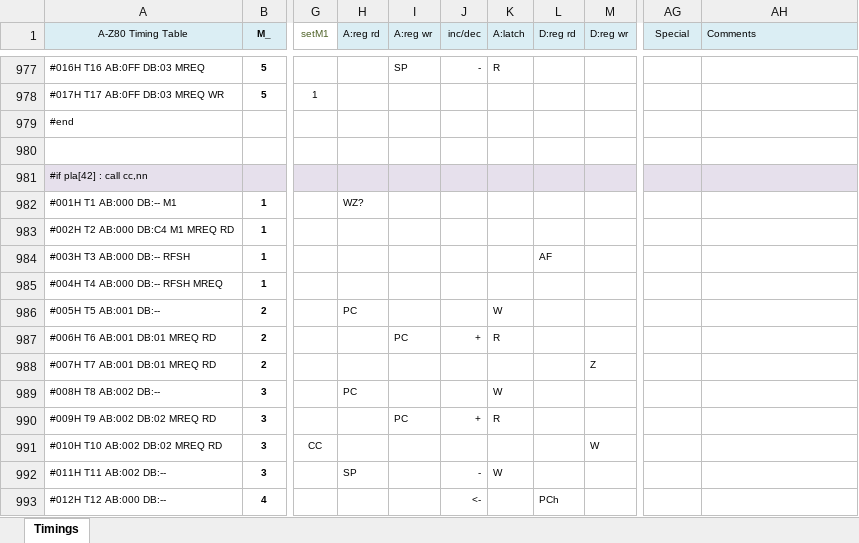
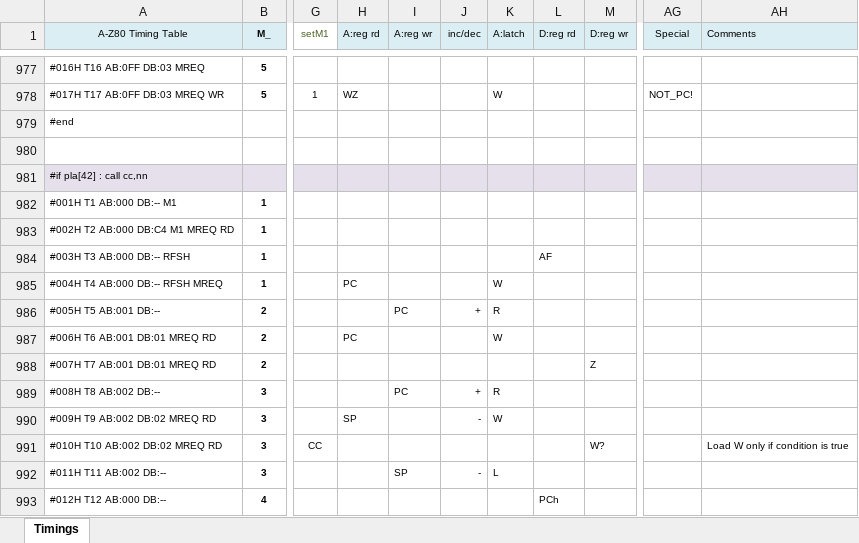
Before and after one commit to gdevic/A-Z80, an Excel workbook: cpu/control/Timings.xlsm, sheet Timings, drawn as a sheet; only a part is shown, gaps mark what is left out; values as stored, in another font and other column widths than the file's, no borders; conditional formats not drawn; the diff covers the shown part only; the diff names each change by its address in the sheet, - before the commit and + after, or states it on an @@ line.

Commit message:
z80: Shifted PC (and the whole stack!) one cycle earlier
- Dont need the address latch mux any longer!
- Still work in progress

```diff
--- a/cpu/control/Timings.xlsm (sheet Timings)
+++ b/cpu/control/Timings.xlsm (sheet Timings)
-I977 (A:reg wr): SP
+I977 (A:reg wr): (empty)
-J977 (inc/dec): -
+J977 (inc/dec): (empty)
-K977 (A:latch): R
+K977 (A:latch): (empty)
-H978 (A:reg rd): (empty)
+H978 (A:reg rd): WZ
-K978 (A:latch): (empty)
+K978 (A:latch): W
-AG978 (Special): (empty)
+AG978 (Special): NOT_PC!
-H982 (A:reg rd): WZ?
+H982 (A:reg rd): (empty)
-H985 (A:reg rd): (empty)
+H985 (A:reg rd): PC
-K985 (A:latch): (empty)
+K985 (A:latch): W
-H986 (A:reg rd): PC
+H986 (A:reg rd): (empty)
-I986 (A:reg wr): (empty)
+I986 (A:reg wr): PC
-J986 (inc/dec): (empty)
+J986 (inc/dec): +
-K986 (A:latch): W
+K986 (A:latch): R
-H987 (A:reg rd): (empty)
+H987 (A:reg rd): PC
-I987 (A:reg wr): PC
+I987 (A:reg wr): (empty)
-J987 (inc/dec): +
+J987 (inc/dec): (empty)
-K987 (A:latch): R
+K987 (A:latch): W
-H989 (A:reg rd): PC
+H989 (A:reg rd): (empty)
-I989 (A:reg wr): (empty)
+I989 (A:reg wr): PC
-J989 (inc/dec): (empty)
+J989 (inc/dec): +
-K989 (A:latch): W
+K989 (A:latch): R
-H990 (A:reg rd): (empty)
+H990 (A:reg rd): SP
-I990 (A:reg wr): PC
+I990 (A:reg wr): (empty)
-J990 (inc/dec): +
+J990 (inc/dec): -
-K990 (A:latch): R
+K990 (A:latch): W
-M991 (D:reg wr): W
+M991 (D:reg wr): W?
-AH991 (Comments): (empty)
+AH991 (Comments): Load W only if condition is true
-H992 (A:reg rd): SP
+H992 (A:reg rd): (empty)
-I992 (A:reg wr): (empty)
+I992 (A:reg wr): SP
-K992 (A:latch): W
+K992 (A:latch): L
-J993 (inc/dec): <-
+J993 (inc/dec): (empty)
```
Also changed, not shown: 2 added rows, 2 removed rows, 201 edited cells and cell formats elsewhere in this sheet, 4 other files.
